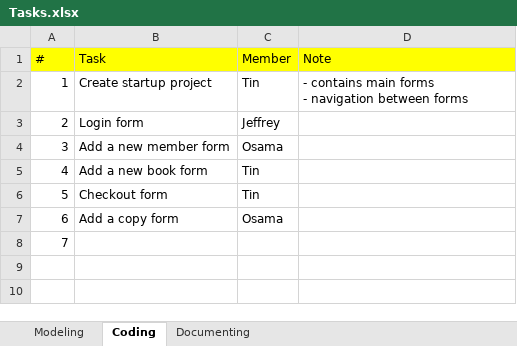
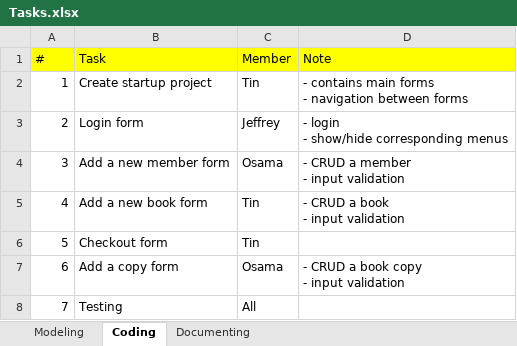
Before and after one commit to venturousman/miu-mpp-library, an Excel workbook: documents/Tasks.xlsx, sheet Coding, drawn as a sheet; values as stored, in another font and other column widths than the file's, no borders; ↵ is a line break in a cell; the diff names each change by its address in the sheet, - before the commit and + after, or states it on an @@ line.

```diff
--- a/documents/Tasks.xlsx (sheet Coding)
+++ b/documents/Tasks.xlsx (sheet Coding)
-D3 (Note): (empty)
+D3 (Note): - login ↵ - show/hide corresponding menus
-D4 (Note): (empty)
+D4 (Note): - CRUD a member ↵ - input validation
-D5 (Note): (empty)
+D5 (Note): - CRUD a book ↵ - input validation
-D7 (Note): (empty)
+D7 (Note): - CRUD a book copy ↵ - input validation
-B8 (Task): (empty)
+B8 (Task): Testing
-C8 (Member): (empty)
+C8 (Member): All
```
Also changed, not shown: 4 other files.
